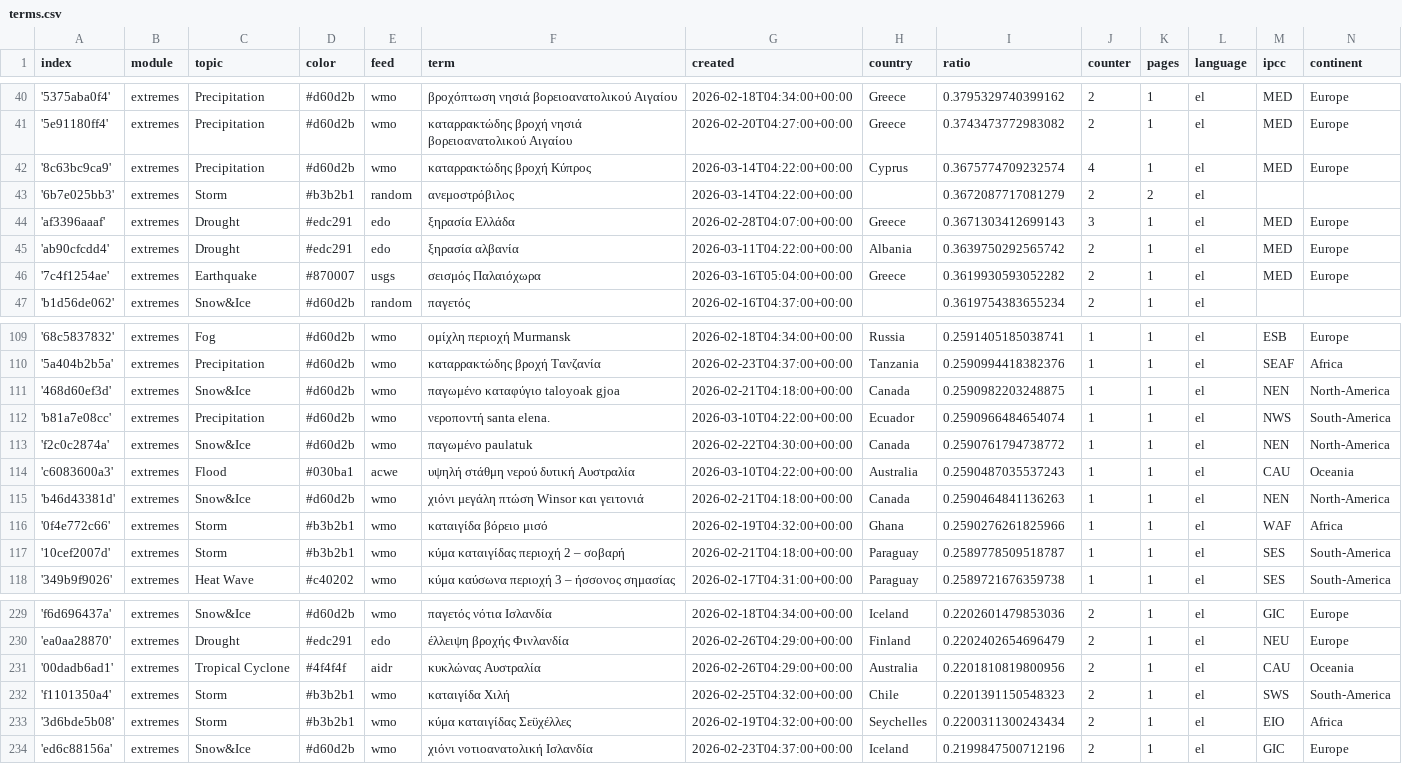
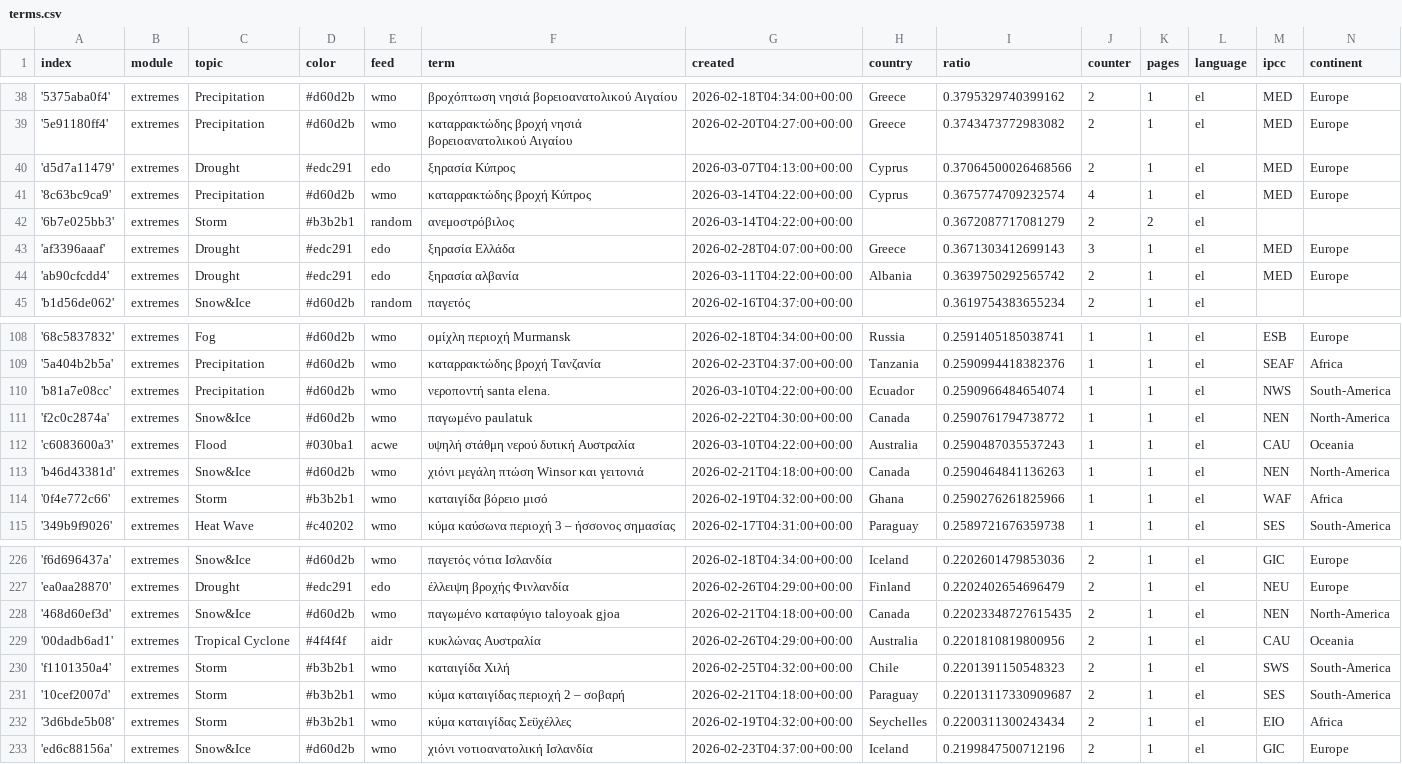
Before and after one commit to kamic-news/dutchExtremes, a CSV file: terms.csv, drawn as a sheet; only a part is shown, gaps mark what is left out; the diff covers the shown part only.

```diff
--- a/terms.csv
+++ b/terms.csv
@@ -41,2 +39,3 @@ index,module,topic,color,feed,term,created,country,ratio,counter,pages,language,
 '5e91180ff4',extremes,Precipitation,#d60d2b,wmo,καταρρακτώδης βροχή νησιά βορειοανατολικού Αιγαίου,2026-02-20T04:27:00+00:00,Greece,0.3743473772983082,2,1,el,MED,Europe
+'d5d7a11479',extremes,Drought,#edc291,edo,ξηρασία Κύπρος,2026-03-07T04:13:00+00:00,Cyprus,0.37064500026468566,2,1,el,MED,Europe
 '8c63bc9ca9',extremes,Precipitation,#d60d2b,wmo,καταρρακτώδης βροχή Κύπρος,2026-03-14T04:22:00+00:00,Cyprus,0.3675774709232574,4,1,el,MED,Europe
@@ -45,3 +44,2 @@ index,module,topic,color,feed,term,created,country,ratio,counter,pages,language,
 'ab90cfcdd4',extremes,Drought,#edc291,edo,ξηρασία αλβανία,2026-03-11T04:22:00+00:00,Albania,0.3639750292565742,2,1,el,MED,Europe
-'7c4f1254ae',extremes,Earthquake,#870007,usgs,σεισμός Παλαιόχωρα,2026-03-16T05:04:00+00:00,Greece,0.3619930593052282,2,1,el,MED,Europe
 'b1d56de062',extremes,Snow&Ice,#d60d2b,random,παγετός,2026-02-16T04:37:00+00:00,,0.3619754383655234,2,1,el,,
@@ -110,3 +109,2 @@ index,module,topic,color,feed,term,created,country,ratio,counter,pages,language,
 '5a404b2b5a',extremes,Precipitation,#d60d2b,wmo,καταρρακτώδης βροχή Τανζανία,2026-02-23T04:37:00+00:00,Tanzania,0.2590994418382376,1,1,el,SEAF,Africa
-'468d60ef3d',extremes,Snow&Ice,#d60d2b,wmo,παγωμένο καταφύγιο taloyoak gjoa,2026-02-21T04:18:00+00:00,Canada,0.2590982203248875,1,1,el,NEN,North-America
 'b81a7e08cc',extremes,Precipitation,#d60d2b,wmo,νεροποντή santa elena.,2026-03-10T04:22:00+00:00,Ecuador,0.2590966484654074,1,1,el,NWS,South-America
@@ -116,3 +114,2 @@ index,module,topic,color,feed,term,created,country,ratio,counter,pages,language,
 '0f4e772c66',extremes,Storm,#b3b2b1,wmo,καταιγίδα βόρειο μισό,2026-02-19T04:32:00+00:00,Ghana,0.2590276261825966,1,1,el,WAF,Africa
-'10cef2007d',extremes,Storm,#b3b2b1,wmo,κύμα καταιγίδας περιοχή 2 – σοβαρή,2026-02-21T04:18:00+00:00,Paraguay,0.2589778509518787,1,1,el,SES,South-America
 '349b9f9026',extremes,Heat Wave,#c40202,wmo,κύμα καύσωνα περιοχή 3 – ήσσονος σημασίας,2026-02-17T04:31:00+00:00,Paraguay,0.2589721676359738,1,1,el,SES,South-America
@@ -230,4 +227,6 @@ index,module,topic,color,feed,term,created,country,ratio,counter,pages,language,
 'ea0aa28870',extremes,Drought,#edc291,edo,έλλειψη βροχής Φινλανδία,2026-02-26T04:29:00+00:00,Finland,0.2202402654696479,2,1,el,NEU,Europe
+'468d60ef3d',extremes,Snow&Ice,#d60d2b,wmo,παγωμένο καταφύγιο taloyoak gjoa,2026-02-21T04:18:00+00:00,Canada,0.22023348727615435,2,1,el,NEN,North-America
 '00dadb6ad1',extremes,Tropical Cyclone,#4f4f4f,aidr,κυκλώνας Αυστραλία,2026-02-26T04:29:00+00:00,Australia,0.2201810819800956,2,1,el,CAU,Oceania
 'f1101350a4',extremes,Storm,#b3b2b1,wmo,καταιγίδα Χιλή,2026-02-25T04:32:00+00:00,Chile,0.2201391150548323,2,1,el,SWS,South-America
+'10cef2007d',extremes,Storm,#b3b2b1,wmo,κύμα καταιγίδας περιοχή 2 – σοβαρή,2026-02-21T04:18:00+00:00,Paraguay,0.22013117330909687,2,1,el,SES,South-America
 '3d6bde5b08',extremes,Storm,#b3b2b1,wmo,κύμα καταιγίδας Σεϋχέλλες,2026-02-19T04:32:00+00:00,Seychelles,0.2200311300243434,2,1,el,EIO,Africa
```
Also changed, not shown: 3 added rows, 4 removed rows and 1 edited cell elsewhere in this file, 1 other file.
